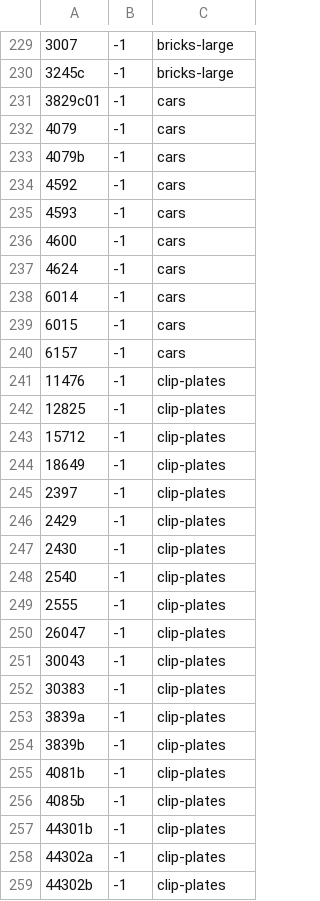
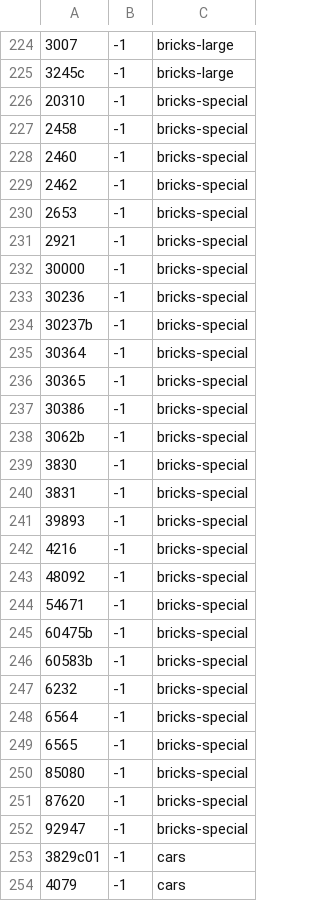
Before and after one commit to jncraton/bricki, a CSV file: data/part_bins.csv, drawn as a sheet; only a part is shown, gaps mark what is left out; the shorter side is filled out with more unchanged rows; the diff covers the shown part only.

```diff
--- a/data/part_bins.csv
+++ b/data/part_bins.csv
@@ -230,2 +225,29 @@
 3245c,-1,bricks-large
+20310,-1,bricks-special
+2458,-1,bricks-special
+2460,-1,bricks-special
+2462,-1,bricks-special
+2653,-1,bricks-special
+2921,-1,bricks-special
+30000,-1,bricks-special
+30236,-1,bricks-special
+30237b,-1,bricks-special
+30364,-1,bricks-special
+30365,-1,bricks-special
+30386,-1,bricks-special
+3062b,-1,bricks-special
+3830,-1,bricks-special
+3831,-1,bricks-special
+39893,-1,bricks-special
+4216,-1,bricks-special
+48092,-1,bricks-special
+54671,-1,bricks-special
+60475b,-1,bricks-special
+60583b,-1,bricks-special
+6232,-1,bricks-special
+6564,-1,bricks-special
+6565,-1,bricks-special
+85080,-1,bricks-special
+87620,-1,bricks-special
+92947,-1,bricks-special
 3829c01,-1,cars
```
Also changed, not shown: 1 added row and 5 removed rows elsewhere in this file, data/part_relationships.csv.
